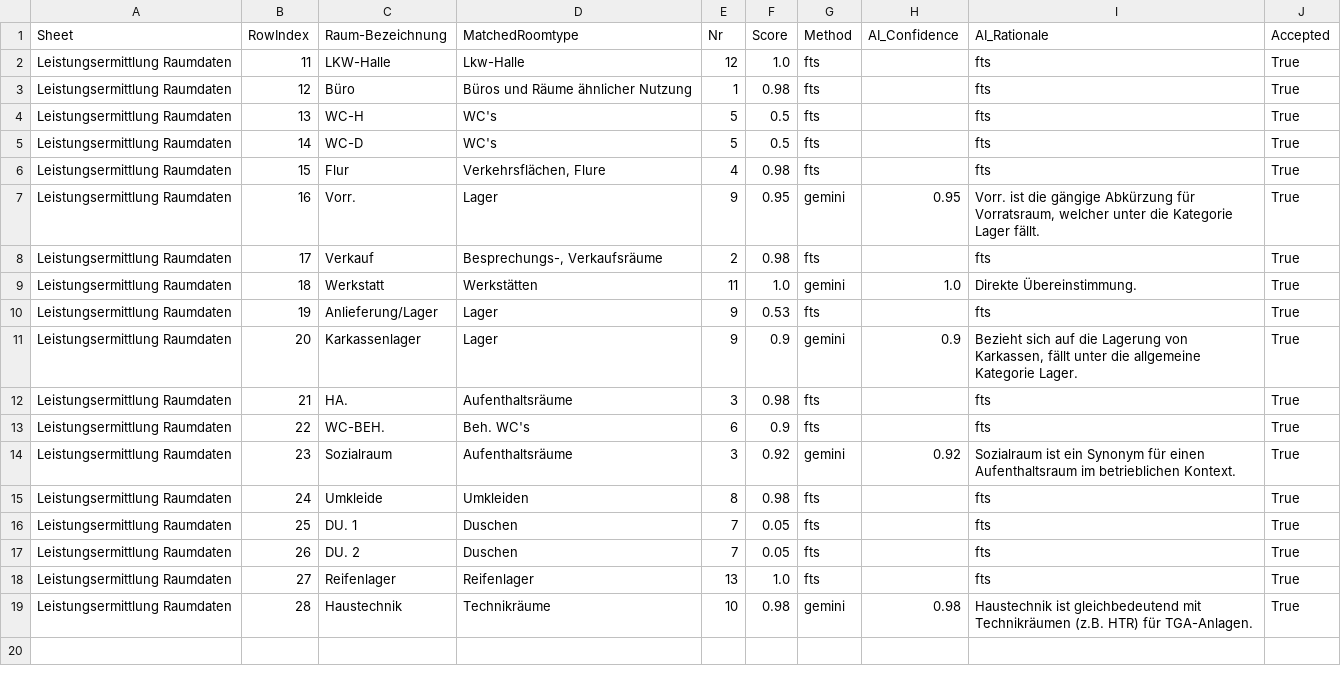
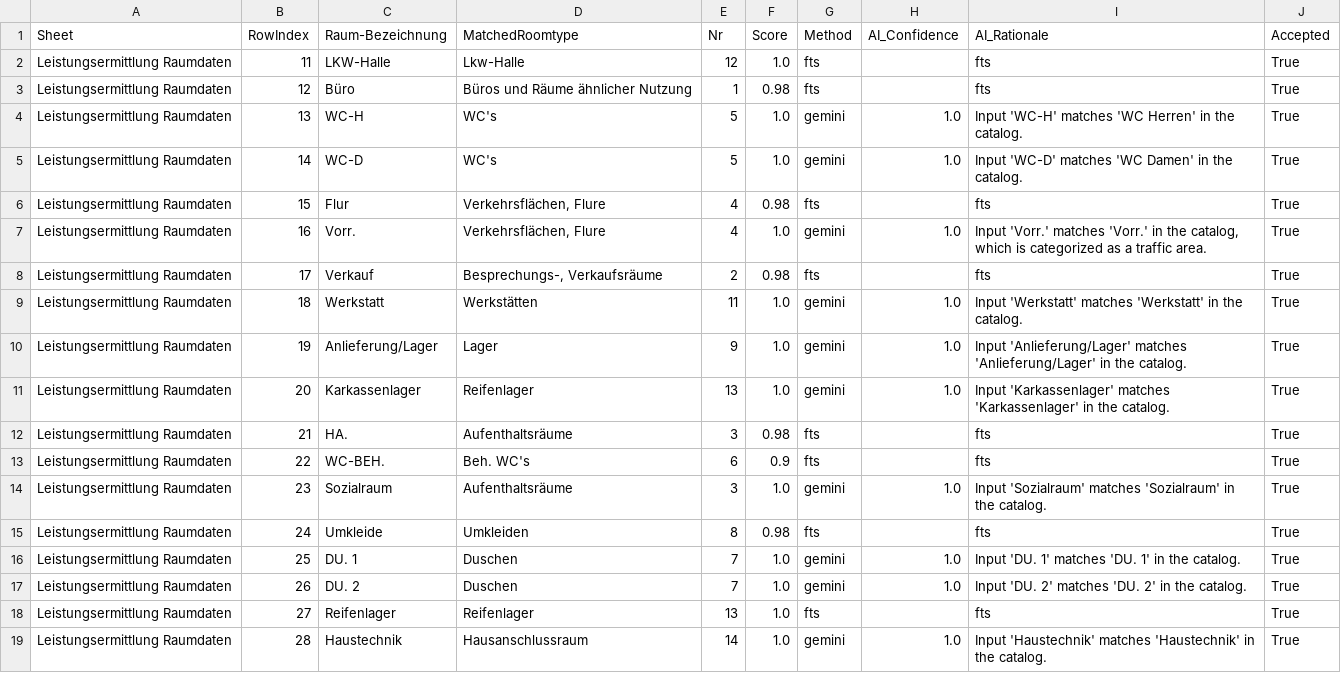
Before and after one commit to kesavaprasadarul/BKW.Hackathon, a CSV file: static/evals/preds/preds_10.csv, drawn as a sheet.

```diff
--- a/static/evals/preds/preds_10.csv
+++ b/static/evals/preds/preds_10.csv
@@ -3,17 +3,17 @@ Leistungsermittlung Raumdaten,11,LKW-Halle,Lkw-Halle,12,1.0,fts,,fts,True
 Leistungsermittlung Raumdaten,12,Büro,Büros und Räume ähnlicher Nutzung,1,0.98,fts,,fts,True
-Leistungsermittlung Raumdaten,13,WC-H,WC's,5,0.5,fts,,fts,True
-Leistungsermittlung Raumdaten,14,WC-D,WC's,5,0.5,fts,,fts,True
+Leistungsermittlung Raumdaten,13,WC-H,WC's,5,1.0,gemini,1.0,Input 'WC-H' matches 'WC Herren' in the catalog.,True
+Leistungsermittlung Raumdaten,14,WC-D,WC's,5,1.0,gemini,1.0,Input 'WC-D' matches 'WC Damen' in the catalog.,True
 Leistungsermittlung Raumdaten,15,Flur,"Verkehrsflächen, Flure",4,0.98,fts,,fts,True
-Leistungsermittlung Raumdaten,16,Vorr.,Lager,9,0.95,gemini,0.95,"Vorr. ist die gängige Abkürzung für Vorratsraum, welcher unter die Kategorie Lager fällt.",True
+Leistungsermittlung Raumdaten,16,Vorr.,"Verkehrsflächen, Flure",4,1.0,gemini,1.0,"Input 'Vorr.' matches 'Vorr.' in the catalog, which is categorized as a traffic area.",True
 Leistungsermittlung Raumdaten,17,Verkauf,"Besprechungs-, Verkaufsräume",2,0.98,fts,,fts,True
-Leistungsermittlung Raumdaten,18,Werkstatt,Werkstätten,11,1.0,gemini,1.0,Direkte Übereinstimmung.,True
-Leistungsermittlung Raumdaten,19,Anlieferung/Lager,Lager,9,0.53,fts,,fts,True
-Leistungsermittlung Raumdaten,20,Karkassenlager,Lager,9,0.9,gemini,0.9,"Bezieht sich auf die Lagerung von Karkassen, fällt unter die allgemeine Kategorie Lager.",True
+Leistungsermittlung Raumdaten,18,Werkstatt,Werkstätten,11,1.0,gemini,1.0,Input 'Werkstatt' matches 'Werkstatt' in the catalog.,True
+Leistungsermittlung Raumdaten,19,Anlieferung/Lager,Lager,9,1.0,gemini,1.0,Input 'Anlieferung/Lager' matches 'Anlieferung/Lager' in the catalog.,True
+Leistungsermittlung Raumdaten,20,Karkassenlager,Reifenlager,13,1.0,gemini,1.0,Input 'Karkassenlager' matches 'Karkassenlager' in the catalog.,True
 Leistungsermittlung Raumdaten,21,HA.,Aufenthaltsräume,3,0.98,fts,,fts,True
 Leistungsermittlung Raumdaten,22,WC-BEH.,Beh. WC's,6,0.9,fts,,fts,True
-Leistungsermittlung Raumdaten,23,Sozialraum,Aufenthaltsräume,3,0.92,gemini,0.92,Sozialraum ist ein Synonym für einen Aufenthaltsraum im betrieblichen Kontext.,True
+Leistungsermittlung Raumdaten,23,Sozialraum,Aufenthaltsräume,3,1.0,gemini,1.0,Input 'Sozialraum' matches 'Sozialraum' in the catalog.,True
 Leistungsermittlung Raumdaten,24,Umkleide,Umkleiden,8,0.98,fts,,fts,True
-Leistungsermittlung Raumdaten,25,DU. 1,Duschen,7,0.05,fts,,fts,True
-Leistungsermittlung Raumdaten,26,DU. 2,Duschen,7,0.05,fts,,fts,True
+Leistungsermittlung Raumdaten,25,DU. 1,Duschen,7,1.0,gemini,1.0,Input 'DU. 1' matches 'DU. 1' in the catalog.,True
+Leistungsermittlung Raumdaten,26,DU. 2,Duschen,7,1.0,gemini,1.0,Input 'DU. 2' matches 'DU. 2' in the catalog.,True
 Leistungsermittlung Raumdaten,27,Reifenlager,Reifenlager,13,1.0,fts,,fts,True
-Leistungsermittlung Raumdaten,28,Haustechnik,Technikräume,10,0.98,gemini,0.98,Haustechnik ist gleichbedeutend mit Technikräumen (z.B. HTR) für TGA-Anlagen.,True
+Leistungsermittlung Raumdaten,28,Haustechnik,Hausanschlussraum,14,1.0,gemini,1.0,Input 'Haustechnik' matches 'Haustechnik' in the catalog.,True
```
Also changed, not shown: static/evals/preds/preds_8.csv, 1 other file.
